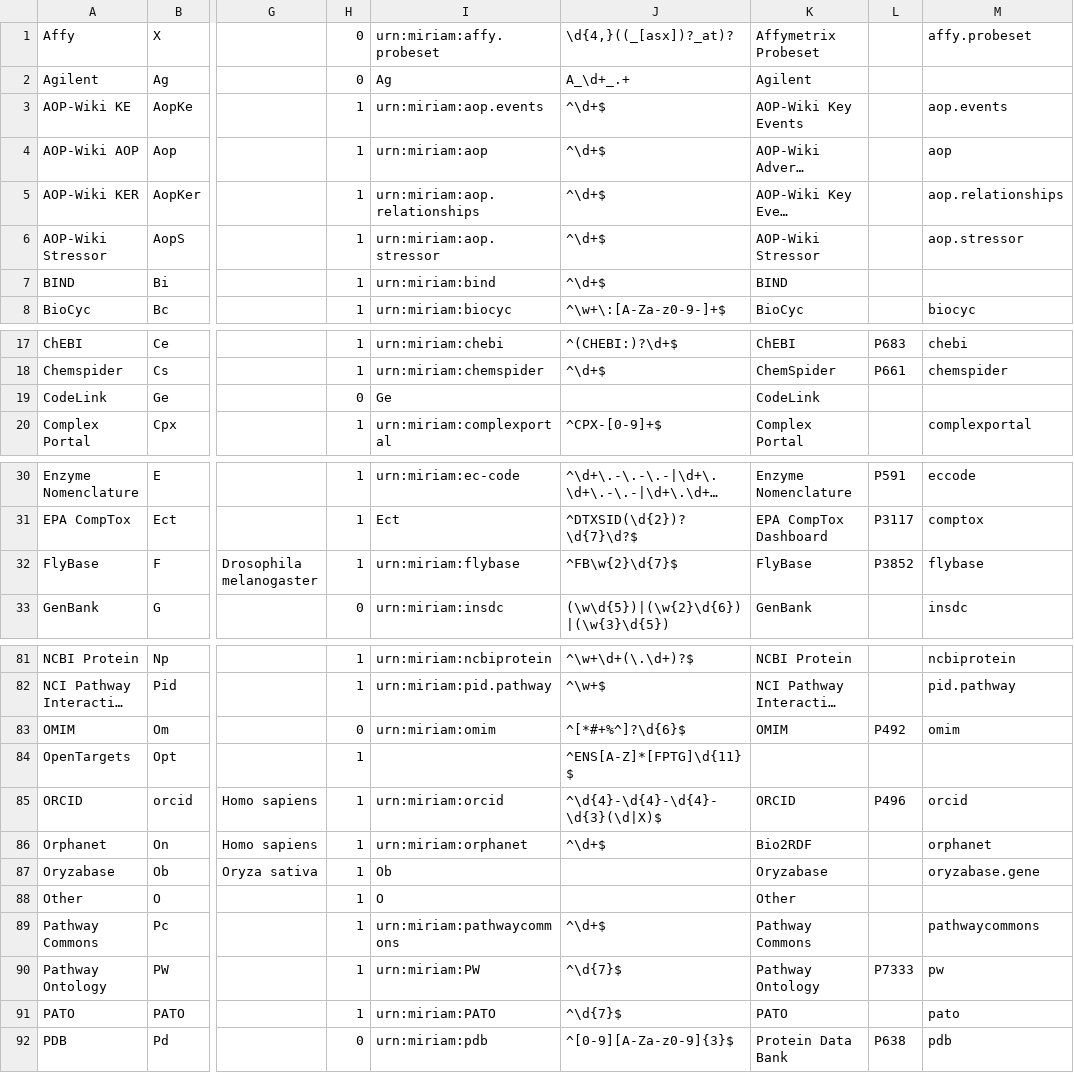
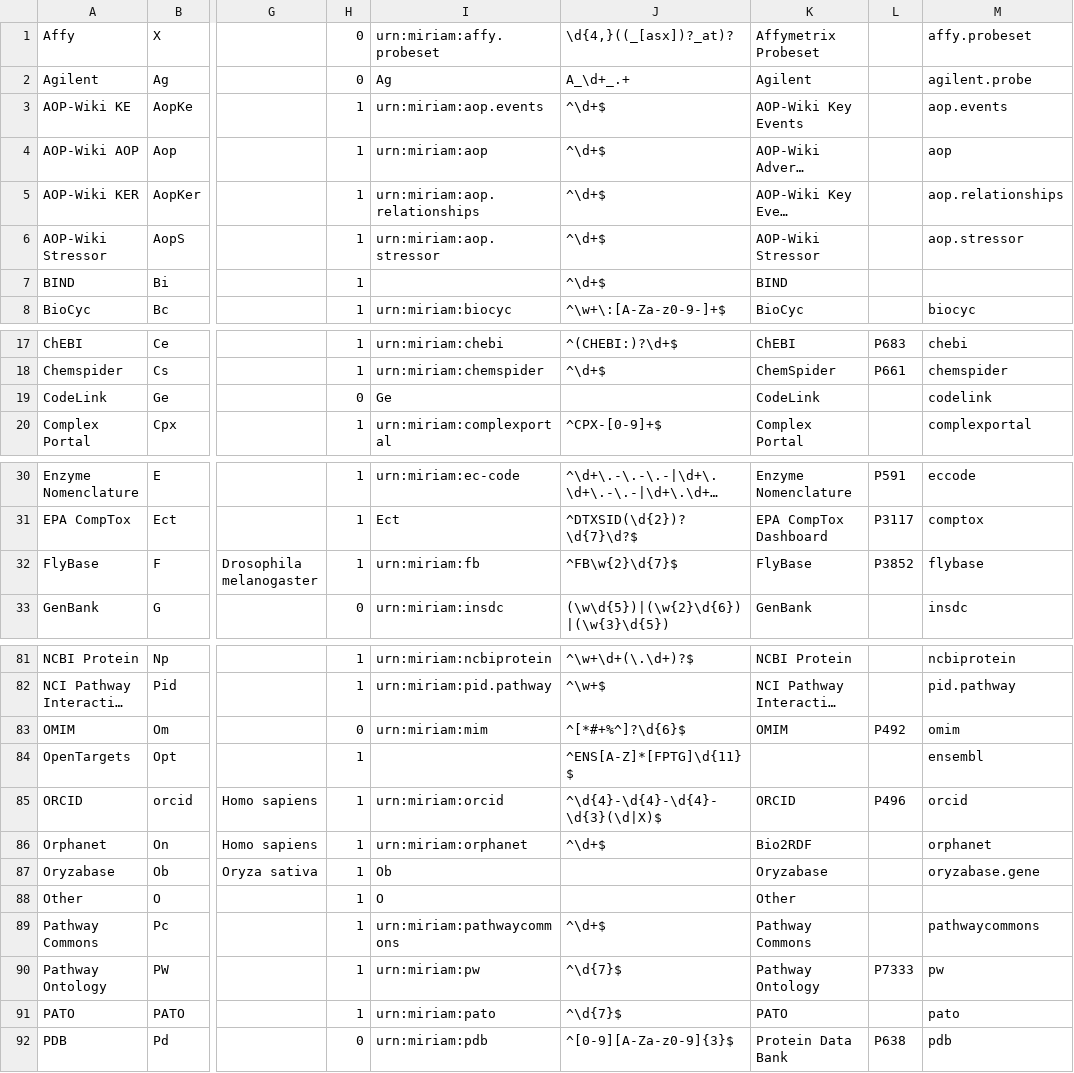
Before and after one commit to bridgedb/BridgeDb, a TSV file: org.bridgedb.bio/src/main/resources/org/bridgedb/bio/datasources.tsv, drawn as a sheet; only a part is shown, gaps mark what is left out; long unchanged cells end in …; the diff covers the shown part only; the diff names each change by its address in the sheet, - before the commit and + after, or states it on an @@ line.

```diff
--- a/org.bridgedb.bio/src/main/resources/org/bridgedb/bio/datasources.tsv
+++ b/org.bridgedb.bio/src/main/resources/org/bridgedb/bio/datasources.tsv
-M2: (empty)
+M2: agilent.probe
-I7: urn:miriam:bind
+I7: (empty)
-M19: (empty)
+M19: codelink
-I32: urn:miriam:flybase
+I32: urn:miriam:fb
-I83: urn:miriam:omim
+I83: urn:miriam:mim
-M84: (empty)
+M84: ensembl
-I90: urn:miriam:PW
+I90: urn:miriam:pw
-I91: urn:miriam:PATO
+I91: urn:miriam:pato
```
Also changed, not shown: 16 edited cells elsewhere in this file.
